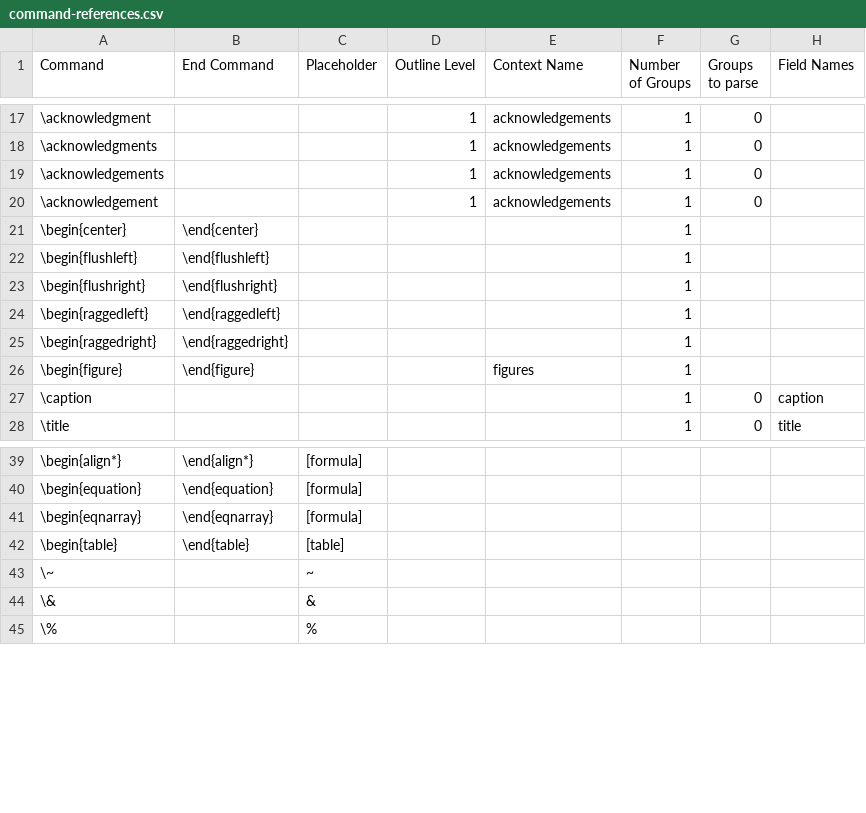
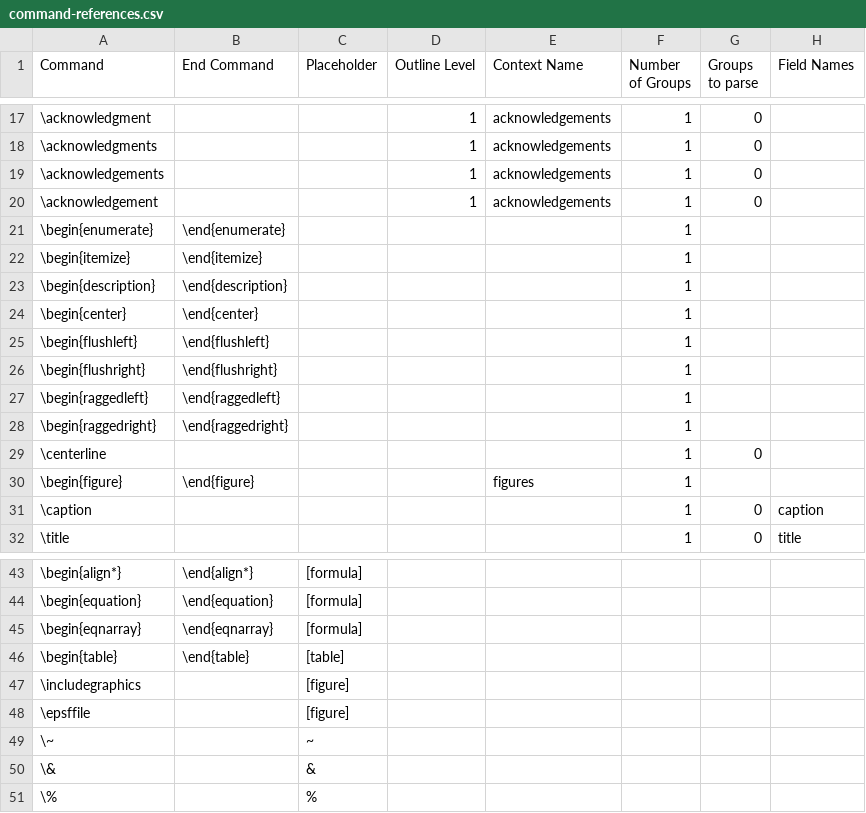
Before and after one commit to ckorzen/pdf-text-extraction-benchmark, a CSV file: groundtruth-maker/src/main/resources/command-references.csv, drawn as a sheet; only a part is shown, gaps mark what is left out; the diff names each change by its address in the sheet, - before the commit and + after, or states it on an @@ line.

```diff
--- a/groundtruth-maker/src/main/resources/command-references.csv
+++ b/groundtruth-maker/src/main/resources/command-references.csv
+row 21: \begin{enumerate} | \end{enumerate} |  |  |  | 1
+row 22: \begin{itemize} | \end{itemize} |  |  |  | 1
+row 23: \begin{description} | \end{description} |  |  |  | 1
+row 29: \centerline |  |  |  |  | 1 | 0
+row 47: \includegraphics |  | [figure]
+row 48: \epsffile |  | [figure]
```
Also changed, not shown: 28 other files.
